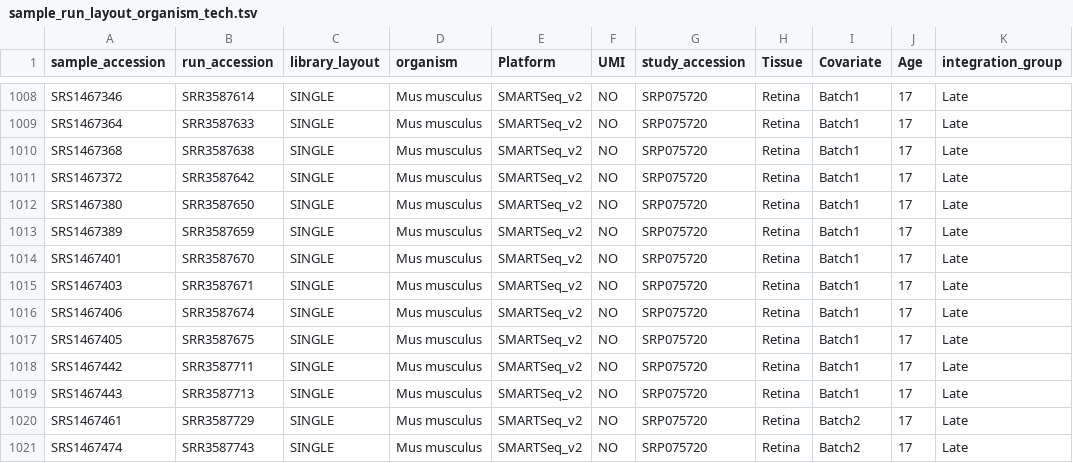
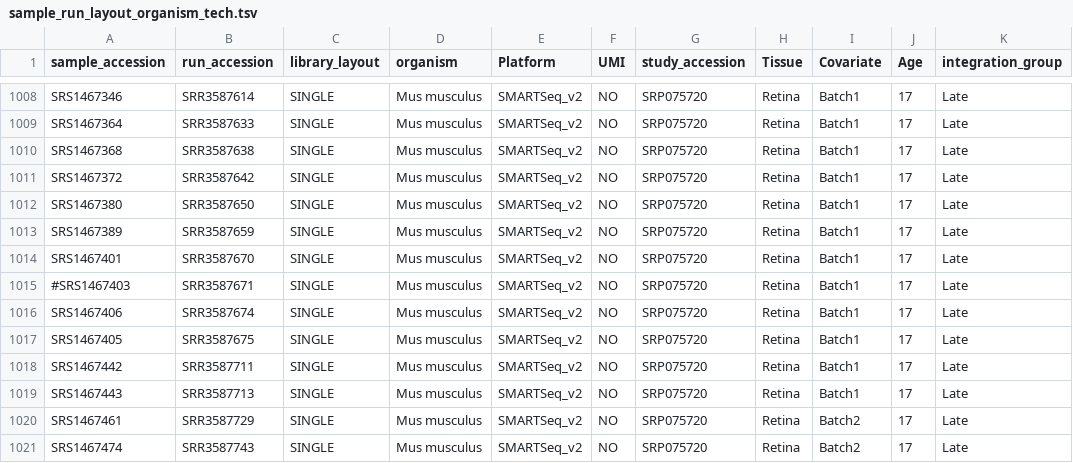
Before and after one commit to davemcg/scEiaD, a TSV file: data/sample_run_layout_organism_tech.tsv, drawn as a sheet; only a part is shown, gaps mark what is left out; the diff names each change by its address in the sheet, - before the commit and + after, or states it on an @@ line.

Commit message:
bad sample

```diff
--- a/data/sample_run_layout_organism_tech.tsv
+++ b/data/sample_run_layout_organism_tech.tsv
-A1015 (sample_accession): SRS1467403
+A1015 (sample_accession): #SRS1467403
```
